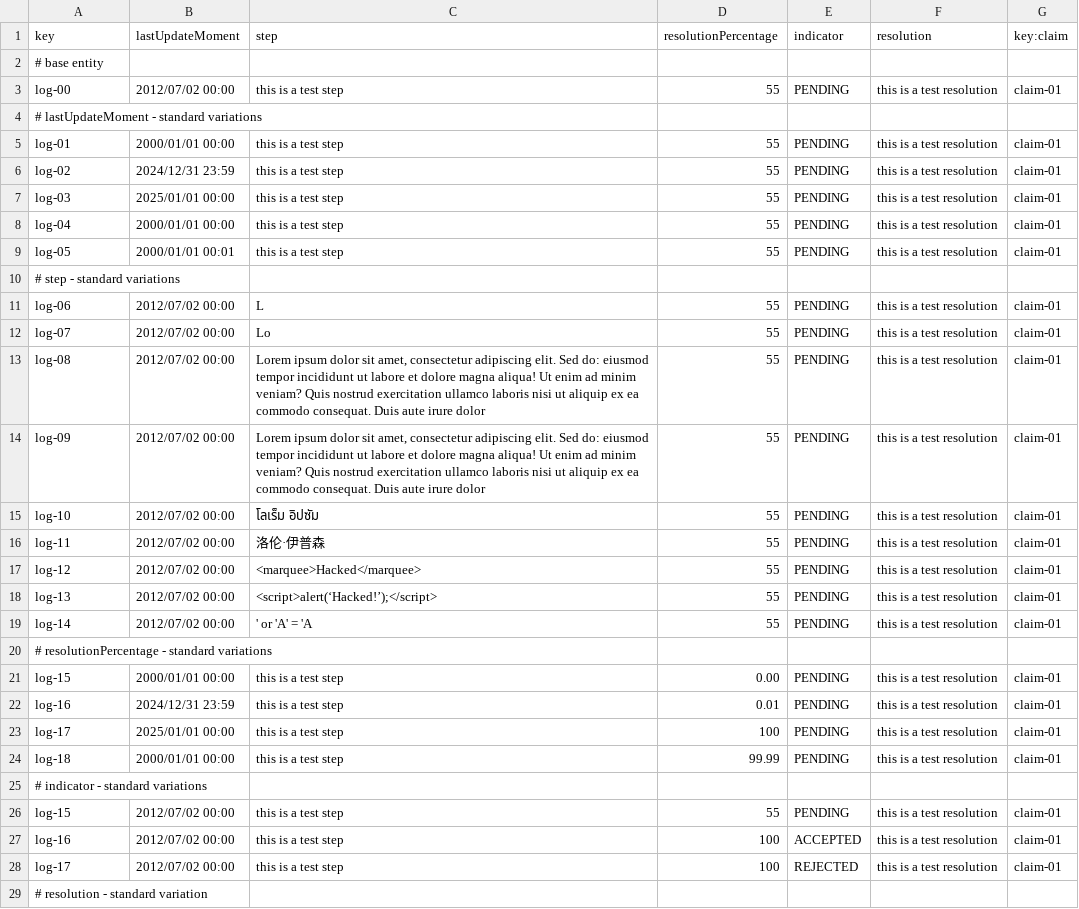
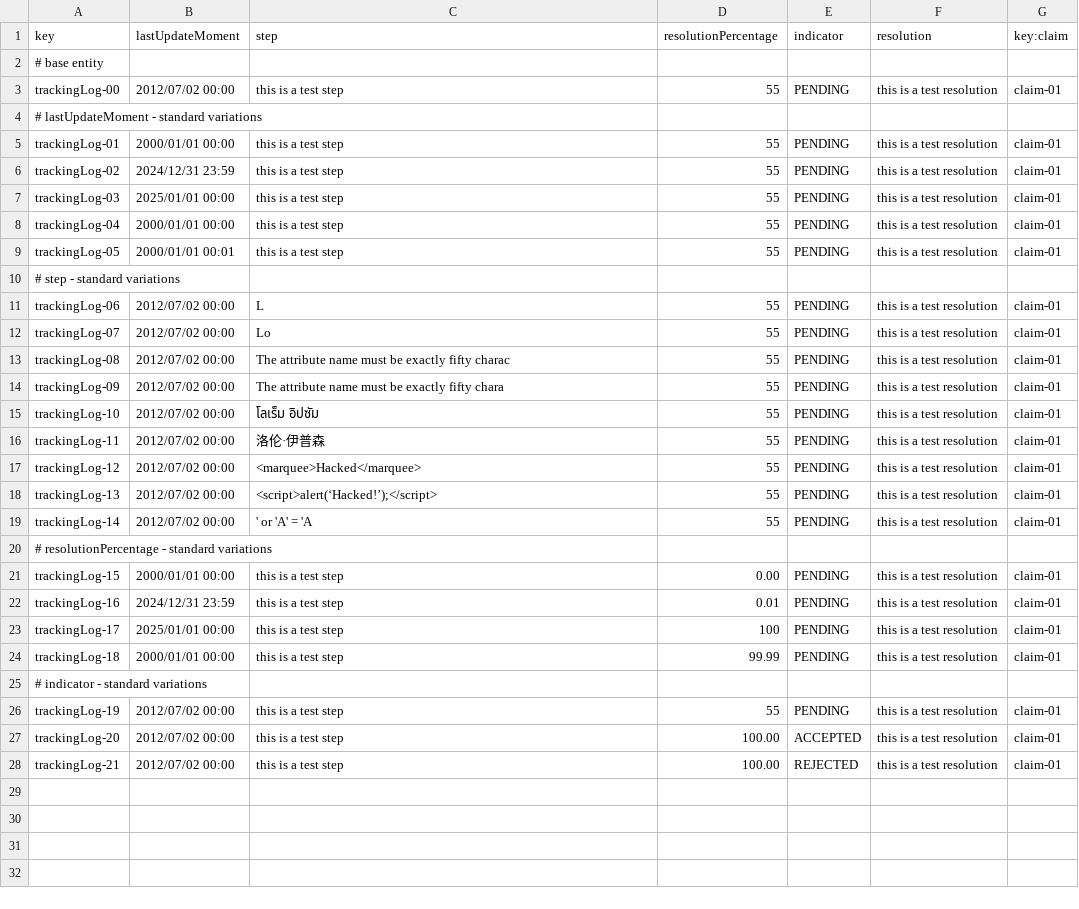
Before and after one commit to ASoult10/Acme-ANS, a CSV file: src/main/resources/WEB-INF/data/sample/trackingLog.csv, drawn as a sheet; only a part is shown; the diff covers the shown part only.

Commit message:
fix: log cases

```diff
--- a/src/main/resources/WEB-INF/data/sample/trackingLog.csv
+++ b/src/main/resources/WEB-INF/data/sample/trackingLog.csv
@@ -2,28 +2,27 @@
 # base entity
-log-00,2012/07/02 00:00,this is a test step,55,PENDING,this is a test resolution,claim-01
+trackingLog-00,2012/07/02 00:00,this is a test step,55,PENDING,this is a test resolution,claim-01
 # lastUpdateMoment - standard variations
-log-01,2000/01/01  00:00,this is a test step,55,PENDING,this is a test resolution,claim-01
-log-02,2024/12/31  23:59,this is a test step,55,PENDING,this is a test resolution,claim-01
-log-03,2025/01/01  00:00,this is a test step,55,PENDING,this is a test resolution,claim-01
-log-04,2000/01/01  00:00,this is a test step,55,PENDING,this is a test resolution,claim-01
-log-05,2000/01/01  00:01,this is a test step,55,PENDING,this is a test resolution,claim-01
+trackingLog-01,2000/01/01  00:00,this is a test step,55,PENDING,this is a test resolution,claim-01
+trackingLog-02,2024/12/31  23:59,this is a test step,55,PENDING,this is a test resolution,claim-01
+trackingLog-03,2025/01/01  00:00,this is a test step,55,PENDING,this is a test resolution,claim-01
+trackingLog-04,2000/01/01  00:00,this is a test step,55,PENDING,this is a test resolution,claim-01
+trackingLog-05,2000/01/01  00:01,this is a test step,55,PENDING,this is a test resolution,claim-01
 # step - standard variations
-log-06,2012/07/02 00:00,L,55,PENDING,this is a test resolution,claim-01
-log-07,2012/07/02 00:00,Lo,55,PENDING,this is a test resolution,claim-01
-log-08,2012/07/02 00:00,"Lorem ipsum dolor sit amet, consectetur adipiscing elit. Sed do: eiusmod tempor incididunt ut labore et dolore magna aliqua! Ut enim ad minim veniam? Quis nostrud exercitation ullamco laboris nisi ut aliquip ex ea commodo consequat. Duis aute irure dolor ",55,PENDING,this is a test resolution,claim-01
-log-09,2012/07/02 00:00,"Lorem ipsum dolor sit amet, consectetur adipiscing elit. Sed do: eiusmod tempor incididunt ut labore et dolore magna aliqua! Ut enim ad minim veniam? Quis nostrud exercitation ullamco laboris nisi ut aliquip ex ea commodo consequat. Duis aute irure dolor",55,PENDING,this is a test resolution,claim-01
-log-10,2012/07/02 00:00,โลเร็ม อิปซัม,55,PENDING,this is a test resolution,claim-01
-log-11,2012/07/02 00:00,洛伦·伊普森,55,PENDING,this is a test resolution,claim-01
-log-12,2012/07/02 00:00,<marquee>Hacked</marquee>,55,PENDING,this is a test resolution,claim-01
-log-13,2012/07/02 00:00,<script>alert(‘Hacked!’);</script>,55,PENDING,this is a test resolution,claim-01
-log-14,2012/07/02 00:00,' or 'A' = 'A,55,PENDING,this is a test resolution,claim-01
+trackingLog-06,2012/07/02 00:00,L,55,PENDING,this is a test resolution,claim-01
+trackingLog-07,2012/07/02 00:00,Lo,55,PENDING,this is a test resolution,claim-01
+trackingLog-08,2012/07/02 00:00,"The attribute name must be exactly fifty charac",55,PENDING,this is a test resolution,claim-01
+trackingLog-09,2012/07/02 00:00,"The attribute name must be exactly fifty chara",55,PENDING,this is a test resolution,claim-01
+trackingLog-10,2012/07/02 00:00,โลเร็ม อิปซัม,55,PENDING,this is a test resolution,claim-01
+trackingLog-11,2012/07/02 00:00,洛伦·伊普森,55,PENDING,this is a test resolution,claim-01
+trackingLog-12,2012/07/02 00:00,<marquee>Hacked</marquee>,55,PENDING,this is a test resolution,claim-01
+trackingLog-13,2012/07/02 00:00,<script>alert(‘Hacked!’);</script>,55,PENDING,this is a test resolution,claim-01
+trackingLog-14,2012/07/02 00:00,' or 'A' = 'A,55,PENDING,this is a test resolution,claim-01
 # resolutionPercentage - standard variations
-log-15,2000/01/01  00:00,this is a test step,0.00,PENDING,this is a test resolution,claim-01
-log-16,2024/12/31  23:59,this is a test step,0.01,PENDING,this is a test resolution,claim-01
-log-17,2025/01/01  00:00,this is a test step,100,PENDING,this is a test resolution,claim-01
-log-18,2000/01/01  00:00,this is a test step,99.99,PENDING,this is a test resolution,claim-01
+trackingLog-15,2000/01/01  00:00,this is a test step,0.00,PENDING,this is a test resolution,claim-01
+trackingLog-16,2024/12/31  23:59,this is a test step,0.01,PENDING,this is a test resolution,claim-01
+trackingLog-17,2025/01/01  00:00,this is a test step,100,PENDING,this is a test resolution,claim-01
+trackingLog-18,2000/01/01  00:00,this is a test step,99.99,PENDING,this is a test resolution,claim-01
 # indicator - standard variations
-log-15,2012/07/02 00:00,this is a test step,55,PENDING,this is a test resolution,claim-01
-log-16,2012/07/02 00:00,this is a test step,100,ACCEPTED,this is a test resolution,claim-01
-log-17,2012/07/02 00:00,this is a test step,100,REJECTED,this is a test resolution,claim-01
-# resolution - standard variation
+trackingLog-19,2012/07/02 00:00,this is a test step,55,PENDING,this is a test resolution,claim-01
+trackingLog-20,2012/07/02 00:00,this is a test step,100.00,ACCEPTED,this is a test resolution,claim-01
+trackingLog-21,2012/07/02 00:00,this is a test step,100.00,REJECTED,this is a test resolution,claim-01
```
Also changed, not shown: 1 removed row elsewhere in this file.
